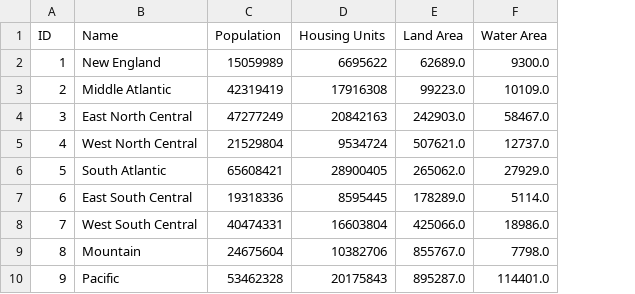
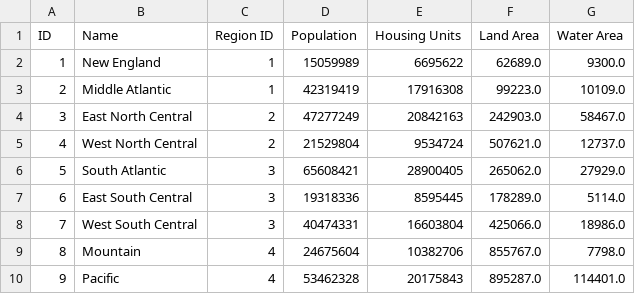
Before and after one commit to bdurand/us_geo, a CSV file: data/2020_dist/divisions.csv, drawn as a sheet; the diff names each change by its address in the sheet, - before the commit and + after, or states it on an @@ line.

```diff
--- a/data/2020_dist/divisions.csv
+++ b/data/2020_dist/divisions.csv
+column C (Region ID), rows 2-10: 1 | 1 | 2 | 2 | 3 | 3 | 3 | 4 | 4
```
Also changed, not shown: data/2020_dist/counties.csv, data/processed/gnis_place_counties.csv, 52 other files.
